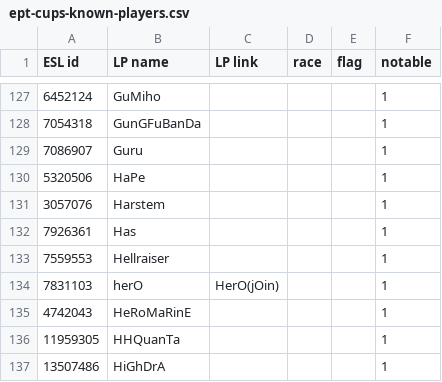
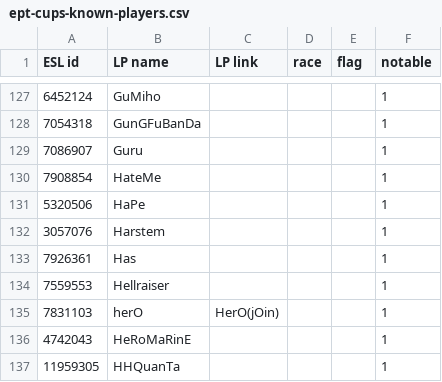
Before and after one commit to Steap/liquipedia-scripts, a CSV file: liquipedia_scripts/data/ept-cups-known-players.csv, drawn as a sheet; only a part is shown, gaps mark what is left out; the shorter side is filled out with more unchanged rows.

Commit message:
Known players: add HateMe

```diff
--- a/liquipedia_scripts/data/ept-cups-known-players.csv
+++ b/liquipedia_scripts/data/ept-cups-known-players.csv
@@ -129,2 +129,3 @@ ESL id,LP name,LP link,race,flag,notable
 7086907,Guru,,,,1
+7908854,HateMe,,,,1
 5320506,HaPe,,,,1
```
